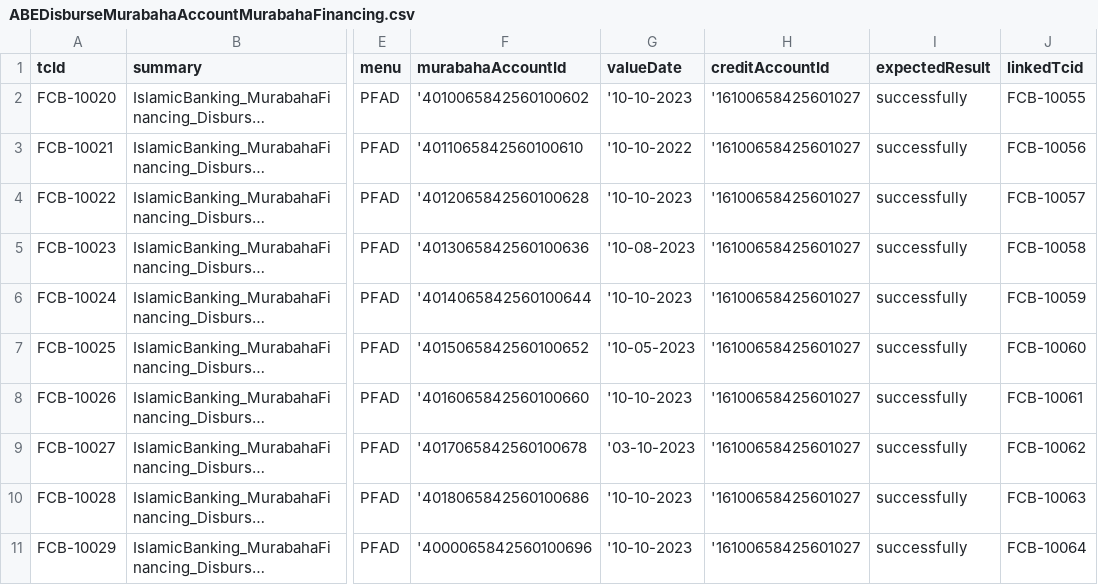
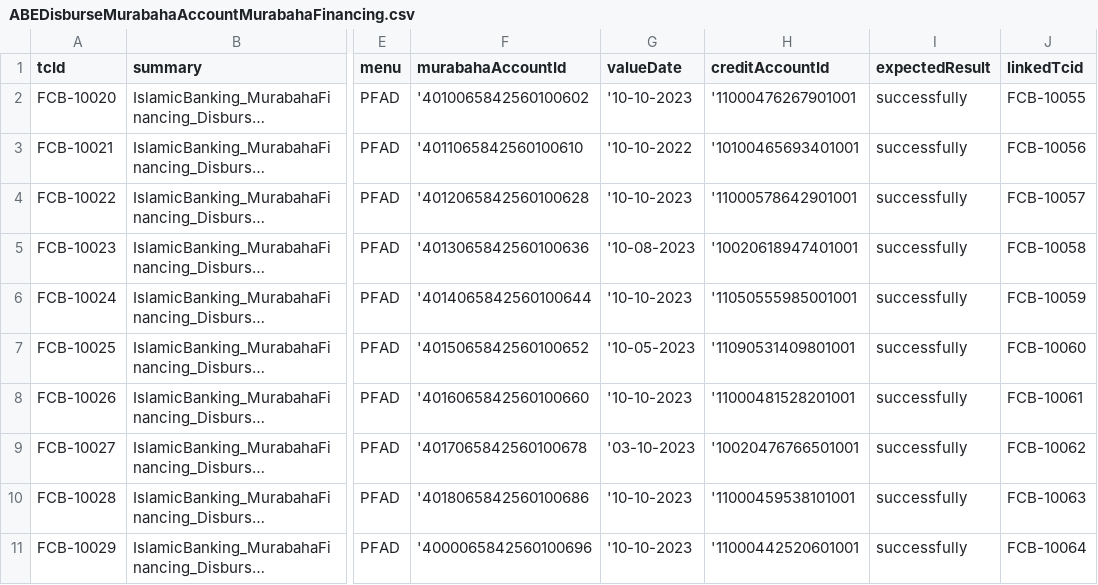
Before and after one commit to tarekelwasseif98/ABEAutomationSubmission, a CSV file: csvFiles/ABEDisburseMurabahaAccountMurabahaFinancing.csv, drawn as a sheet; only a part is shown, gaps mark what is left out; long unchanged cells end in …; the diff names each change by its address in the sheet, - before the commit and + after, or states it on an @@ line.

```diff
--- a/csvFiles/ABEDisburseMurabahaAccountMurabahaFinancing.csv
+++ b/csvFiles/ABEDisburseMurabahaAccountMurabahaFinancing.csv
-H2 (creditAccountId): '16100658425601027
+H2 (creditAccountId): '11000476267901001
-H3 (creditAccountId): '16100658425601027
+H3 (creditAccountId): '10100465693401001
-H4 (creditAccountId): '16100658425601027
+H4 (creditAccountId): '11000578642901001
-H5 (creditAccountId): '16100658425601027
+H5 (creditAccountId): '10020618947401001
-H6 (creditAccountId): '16100658425601027
+H6 (creditAccountId): '11050555985001001
-H7 (creditAccountId): '16100658425601027
+H7 (creditAccountId): '11090531409801001
-H8 (creditAccountId): '16100658425601027
+H8 (creditAccountId): '11000481528201001
-H9 (creditAccountId): '16100658425601027
+H9 (creditAccountId): '10020476766501001
-H10 (creditAccountId): '16100658425601027
+H10 (creditAccountId): '11000459538101001
-H11 (creditAccountId): '16100658425601027
+H11 (creditAccountId): '11000442520601001
```
Also changed, not shown: csvFiles/ABECloseMudarabahTUA.csv, csvFiles/ABECloseWakalahTUA.csv, 24 other files.
